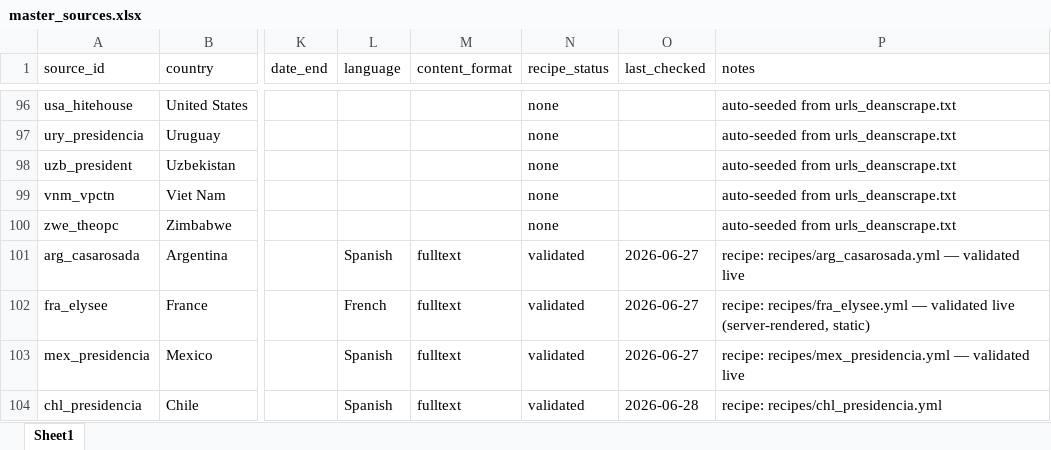
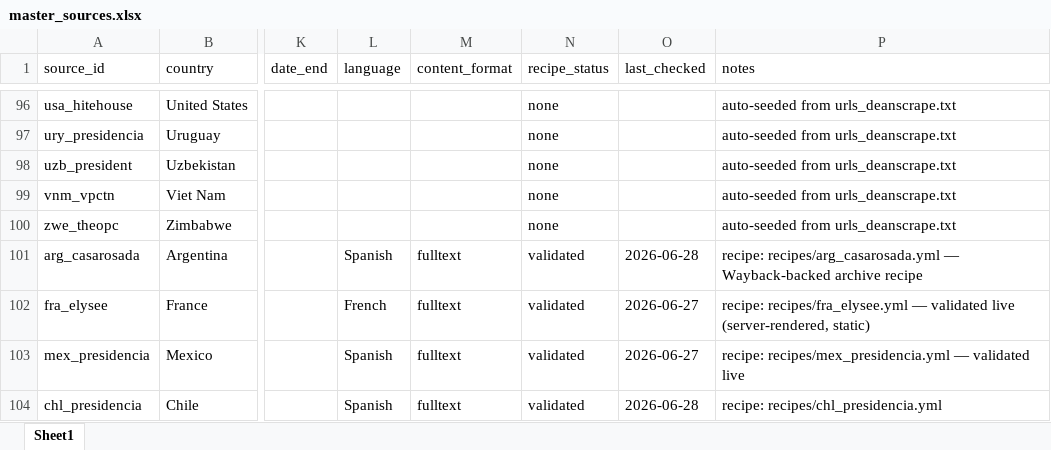
Before and after one commit to d-schafer/LeaderSpeech, an Excel workbook: data/sources/master_sources.xlsx, sheet Sheet1, drawn as a sheet; only a part is shown, gaps mark what is left out; values as stored, in another font and other column widths than the file's, no borders; the diff names each change by its address in the sheet, - before the commit and + after, or states it on an @@ line.

```diff
--- a/data/sources/master_sources.xlsx (sheet Sheet1)
+++ b/data/sources/master_sources.xlsx (sheet Sheet1)
-O101 (last_checked): 2026-06-27
+O101 (last_checked): 2026-06-28
-P101 (notes): …recipes/arg_casarosada.yml — validated live
+P101 (notes): …recipes/arg_casarosada.yml — Wayback-backed archive recipe
```
Also changed, not shown: 8 other files.
